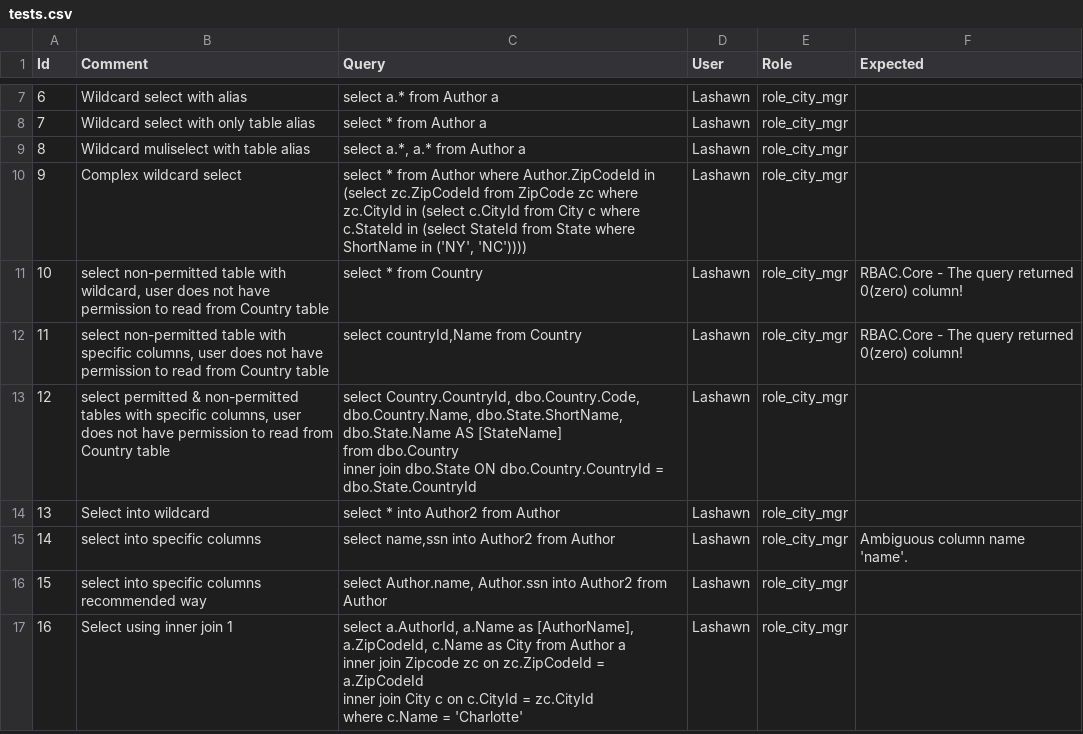
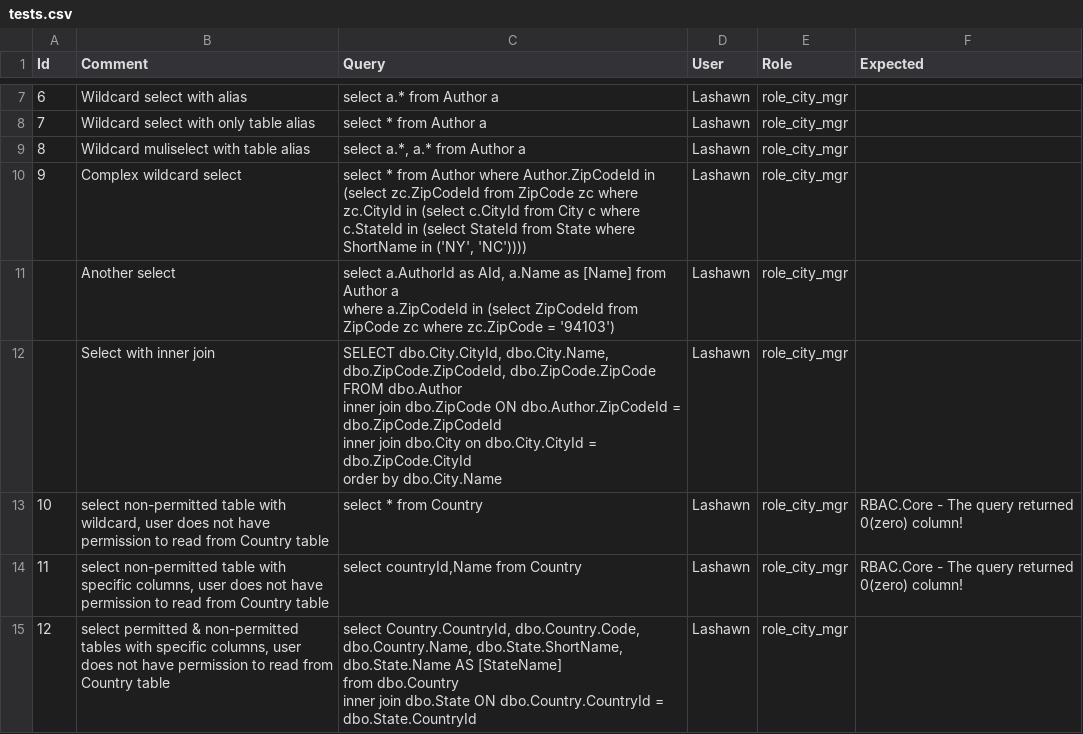
Before and after one commit to eyedia/aarbac, a CSV file: Eyedia.Aarbac.Command/Samples/Books/tests.csv, drawn as a sheet; only a part is shown, gaps mark what is left out; the shorter side is filled out with more unchanged rows.

```diff
--- a/Eyedia.Aarbac.Command/Samples/Books/tests.csv
+++ b/Eyedia.Aarbac.Command/Samples/Books/tests.csv
@@ -11,2 +11,10 @@ Id,Comment,Query,User,Role,Expected
 9,Complex wildcard select,"select * from Author where Author.ZipCodeId in (select zc.ZipCodeId from ZipCode zc where zc.CityId in (select c.CityId from City c where c.StateId in (select StateId from State where ShortName in ('NY', 'NC'))))",Lashawn,role_city_mgr,
+,Another select,"select a.AuthorId as AId, a.Name as [Name] from Author a
+where a.ZipCodeId in (select ZipCodeId from ZipCode zc where zc.ZipCode = '94103')",Lashawn,role_city_mgr,
+,Select with inner join,"SELECT dbo.City.CityId, dbo.City.Name,
+dbo.ZipCode.ZipCodeId, dbo.ZipCode.ZipCode
+FROM  dbo.Author
+inner join dbo.ZipCode ON dbo.Author.ZipCodeId = dbo.ZipCode.ZipCodeId
+inner join dbo.City on dbo.City.CityId = dbo.ZipCode.CityId
+order by dbo.City.Name",Lashawn,role_city_mgr,
 10,"select non-permitted table with wildcard, user does not have permission to read from Country table",select * from Country,Lashawn,role_city_mgr,RBAC.Core - The query returned 0(zero) column!
```
Also changed, not shown: Eyedia.Aarbac.Command/Samples/Books/tests_result.csv, 31 other files.
